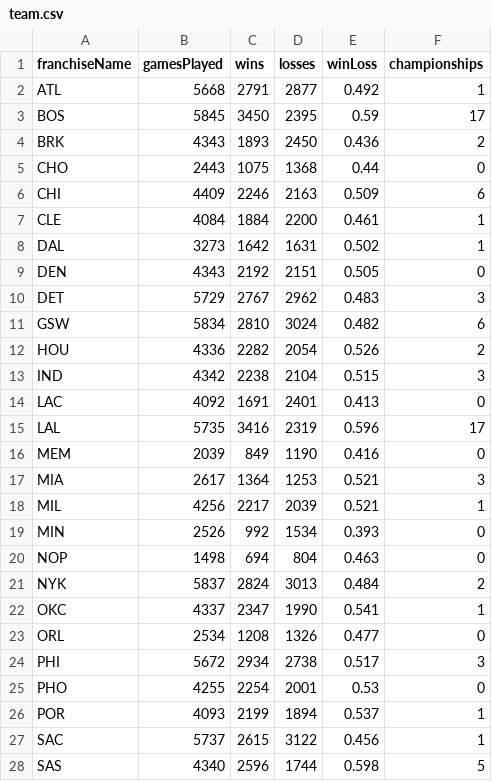
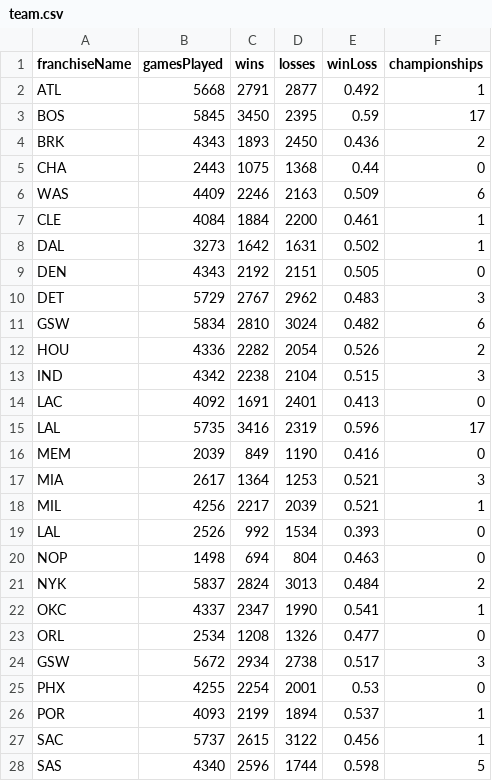
Before and after one commit to kevinvelasquez9/nba-database, a CSV file: data/full/team.csv, drawn as a sheet; only a part is shown.

```diff
--- a/data/full/team.csv
+++ b/data/full/team.csv
@@ -4,4 +4,4 @@ BOS,5845,3450,2395,0.59,17
 BRK,4343,1893,2450,0.436,2
-CHO,2443,1075,1368,0.44,0
-CHI,4409,2246,2163,0.509,6
+CHA,2443,1075,1368,0.44,0
+WAS,4409,2246,2163,0.509,6
 CLE,4084,1884,2200,0.461,1
@@ -18,3 +18,3 @@ MIA,2617,1364,1253,0.521,3
 MIL,4256,2217,2039,0.521,1
-MIN,2526,992,1534,0.393,0
+LAL,2526,992,1534,0.393,0
 NOP,1498,694,804,0.463,0
@@ -23,4 +23,4 @@ OKC,4337,2347,1990,0.541,1
 ORL,2534,1208,1326,0.477,0
-PHI,5672,2934,2738,0.517,3
-PHO,4255,2254,2001,0.53,0
+GSW,5672,2934,2738,0.517,3
+PHX,4255,2254,2001,0.53,0
 POR,4093,2199,1894,0.537,1
```
Also changed, not shown: data/full/buzzerbeater.csv, 1 other file.
